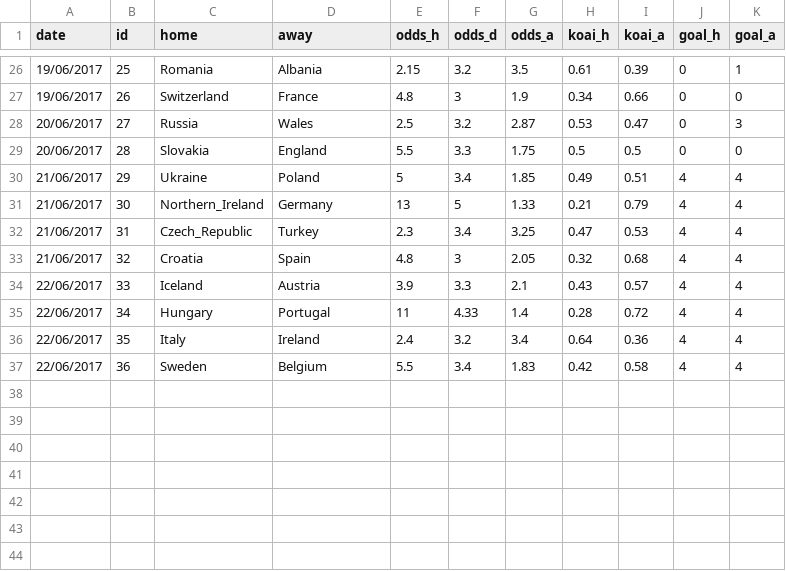
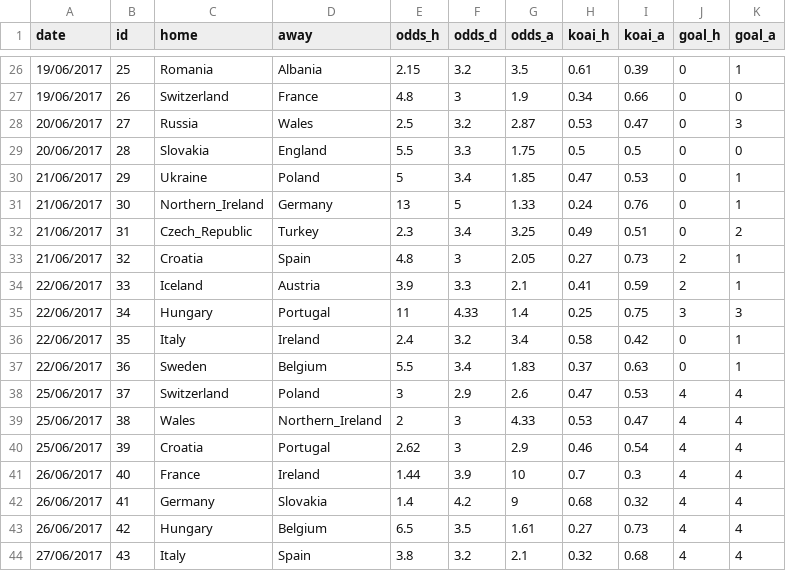
Before and after one commit to woobe/euro2016, a CSV file: input/match_data.csv, drawn as a sheet; only a part is shown, gaps mark what is left out; the diff covers the shown part only.

Commit message:
Updated June 23 data

```diff
--- a/input/match_data.csv
+++ b/input/match_data.csv
@@ -29,9 +29,16 @@ date,id,home,away,odds_h,odds_d,odds_a,koai_h,koai_a,goal_h,goal_a
 20/06/2017,28,Slovakia,England,5.5,3.3,1.75,0.5,0.5,0,0
-21/06/2017,29,Ukraine,Poland,5,3.4,1.85,0.49,0.51,4,4
-21/06/2017,30,Northern_Ireland,Germany,13,5,1.33,0.21,0.79,4,4
-21/06/2017,31,Czech_Republic,Turkey,2.3,3.4,3.25,0.47,0.53,4,4
-21/06/2017,32,Croatia,Spain,4.8,3,2.05,0.32,0.68,4,4
-22/06/2017,33,Iceland,Austria,3.9,3.3,2.1,0.43,0.57,4,4
-22/06/2017,34,Hungary,Portugal,11,4.33,1.4,0.28,0.72,4,4
-22/06/2017,35,Italy,Ireland,2.4,3.2,3.4,0.64,0.36,4,4
-22/06/2017,36,Sweden,Belgium,5.5,3.4,1.83,0.42,0.58,4,4
+21/06/2017,29,Ukraine,Poland,5,3.4,1.85,0.47,0.53,0,1
+21/06/2017,30,Northern_Ireland,Germany,13,5,1.33,0.24,0.76,0,1
+21/06/2017,31,Czech_Republic,Turkey,2.3,3.4,3.25,0.49,0.51,0,2
+21/06/2017,32,Croatia,Spain,4.8,3,2.05,0.27,0.73,2,1
+22/06/2017,33,Iceland,Austria,3.9,3.3,2.1,0.41,0.59,2,1
+22/06/2017,34,Hungary,Portugal,11,4.33,1.4,0.25,0.75,3,3
+22/06/2017,35,Italy,Ireland,2.4,3.2,3.4,0.58,0.42,0,1
+22/06/2017,36,Sweden,Belgium,5.5,3.4,1.83,0.37,0.63,0,1
+25/06/2017,37,Switzerland,Poland,3,2.9,2.6,0.47,0.53,4,4
+25/06/2017,38,Wales,Northern_Ireland,2,3,4.33,0.53,0.47,4,4
+25/06/2017,39,Croatia,Portugal,2.62,3,2.9,0.46,0.54,4,4
+26/06/2017,40,France,Ireland,1.44,3.9,10,0.7,0.3,4,4
+26/06/2017,41,Germany,Slovakia,1.4,4.2,9,0.68,0.32,4,4
+26/06/2017,42,Hungary,Belgium,6.5,3.5,1.61,0.27,0.73,4,4
+27/06/2017,43,Italy,Spain,3.8,3.2,2.1,0.32,0.68,4,4
```
Also changed, not shown: 1 added row elsewhere in this file.
